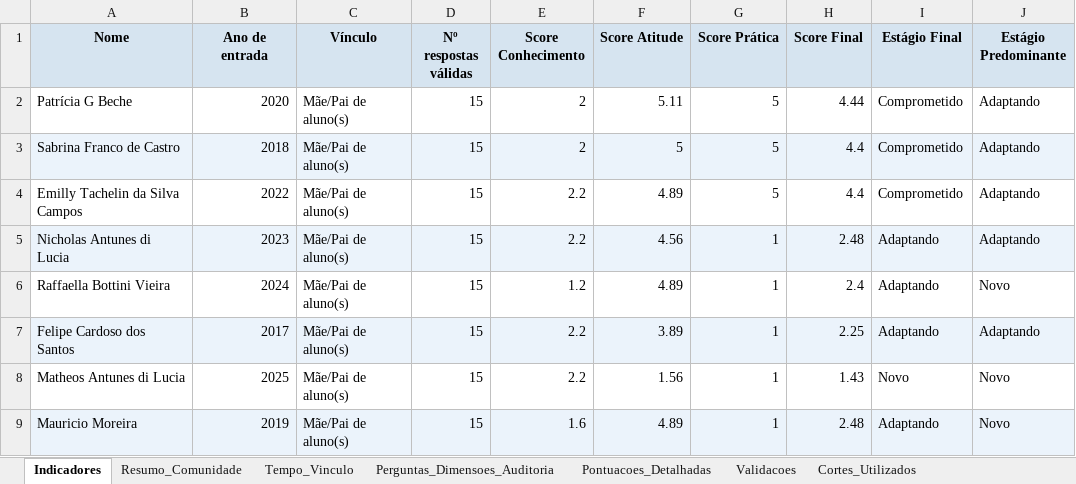
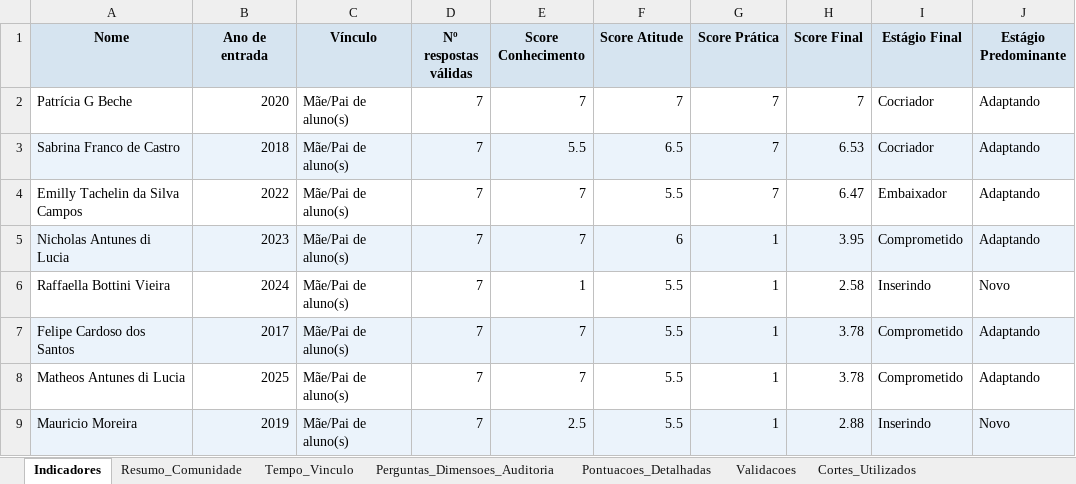
Before and after one commit to bruno-curta/arandu, an Excel workbook: pesquisa_processada.xlsx, sheet Indicadores, drawn as a sheet; only a part is shown; values as stored, in another font and other column widths than the file's, no borders; the diff covers the shown part only; the diff names each change by its address in the sheet, - before the commit and + after, or states it on an @@ line.

```diff
--- a/pesquisa_processada.xlsx (sheet Indicadores)
+++ b/pesquisa_processada.xlsx (sheet Indicadores)
-D2:D9 (Nº respostas válidas): 15
+D2:D9 (Nº respostas válidas): 7
-E2 (Score Conhecimento): 2
+E2 (Score Conhecimento): 7
-F2 (Score Atitude): 5.11
+F2 (Score Atitude): 7
-G2:G4 (Score Prática): 5
+G2:G4 (Score Prática): 7
-H2 (Score Final): 4.44
+H2 (Score Final): 7
-I2:I3 (Estágio Final): Comprometido
+I2:I3 (Estágio Final): Cocriador
-E3 (Score Conhecimento): 2
+E3 (Score Conhecimento): 5.5
-F3 (Score Atitude): 5
+F3 (Score Atitude): 6.5
-H3 (Score Final): 4.4
+H3 (Score Final): 6.53
-E4:E5 (Score Conhecimento): 2.2
+E4:E5 (Score Conhecimento): 7
-F4 (Score Atitude): 4.89
+F4 (Score Atitude): 5.5
-H4 (Score Final): 4.4
+H4 (Score Final): 6.47
-I4 (Estágio Final): Comprometido
+I4 (Estágio Final): Embaixador
-F5 (Score Atitude): 4.56
+F5 (Score Atitude): 6
-H5 (Score Final): 2.48
+H5 (Score Final): 3.95
-I5 (Estágio Final): Adaptando
+I5 (Estágio Final): Comprometido
-E6 (Score Conhecimento): 1.2
+E6 (Score Conhecimento): 1
-F6 (Score Atitude): 4.89
+F6 (Score Atitude): 5.5
-H6 (Score Final): 2.4
+H6 (Score Final): 2.58
-I6 (Estágio Final): Adaptando
+I6 (Estágio Final): Inserindo
-E7:E8 (Score Conhecimento): 2.2
+E7:E8 (Score Conhecimento): 7
-F7 (Score Atitude): 3.89
+F7 (Score Atitude): 5.5
-H7 (Score Final): 2.25
+H7 (Score Final): 3.78
-I7 (Estágio Final): Adaptando
+I7 (Estágio Final): Comprometido
-F8 (Score Atitude): 1.56
+F8 (Score Atitude): 5.5
-H8 (Score Final): 1.43
+H8 (Score Final): 3.78
-I8 (Estágio Final): Novo
+I8 (Estágio Final): Comprometido
-J8 (Estágio Predominante): Novo
+J8 (Estágio Predominante): Adaptando
-E9 (Score Conhecimento): 1.6
+E9 (Score Conhecimento): 2.5
-F9 (Score Atitude): 4.89
+F9 (Score Atitude): 5.5
-H9 (Score Final): 2.48
+H9 (Score Final): 2.88
-I9 (Estágio Final): Adaptando
+I9 (Estágio Final): Inserindo
```
Also changed, not shown: 726 edited cells elsewhere in this sheet, sheet Pontuacoes_Detalhadas, sheet Tempo_Vinculo, sheet Resumo_Comunidade, sheet Perguntas_Dimensoes_Auditoria, 3 other files.
